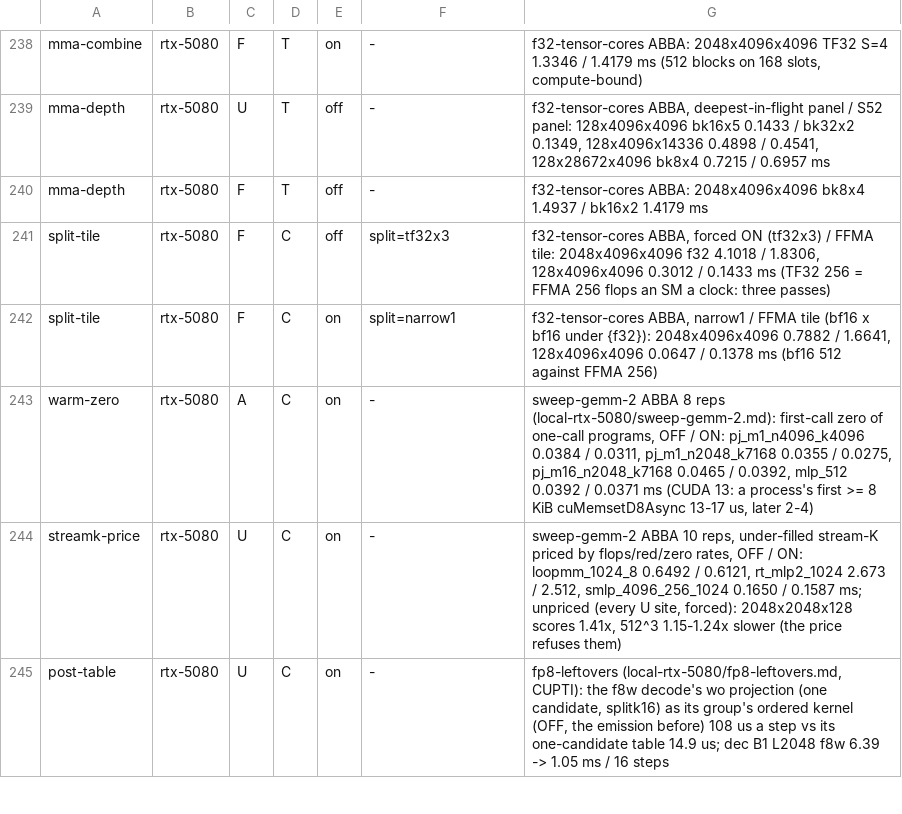
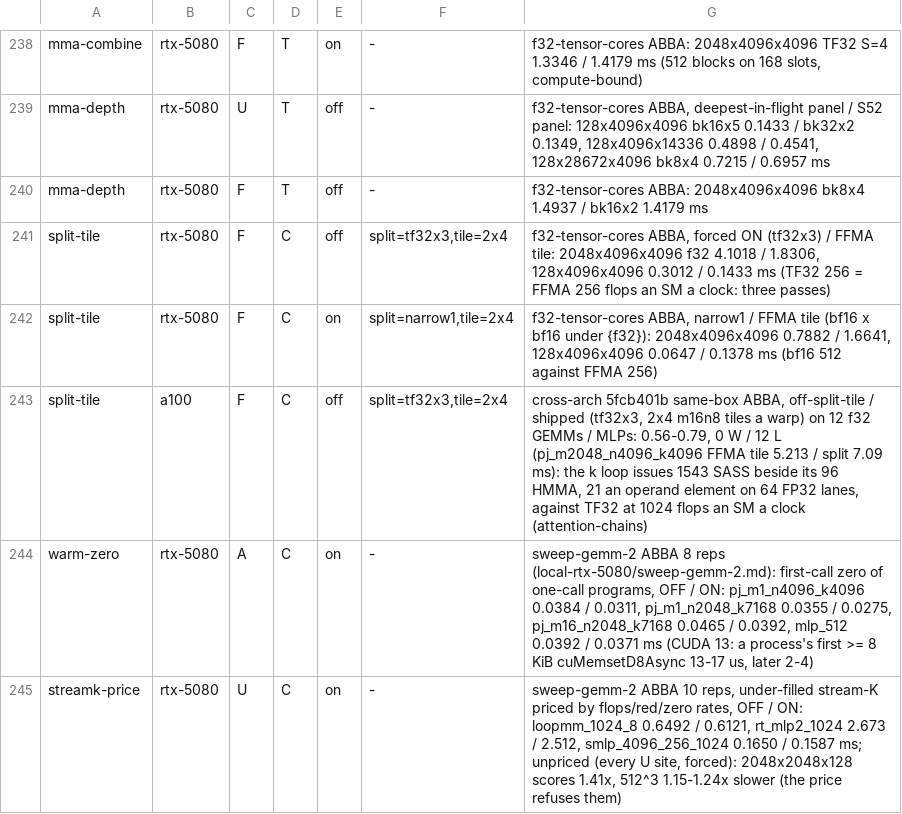
Before and after one commit to LessComplexity/mapal, a TSV file: crates/backends/llvm/src/rung_replay.tsv, drawn as a sheet; only a part is shown, gaps mark what is left out; the shorter side is filled out with more unchanged rows.

```diff
--- a/crates/backends/llvm/src/rung_replay.tsv
+++ b/crates/backends/llvm/src/rung_replay.tsv
@@ -240,4 +240,5 @@ mma-depth	rtx-5080	U	T	off	-	f32-tensor-cores ABBA, deepest-in-flight panel / S5
 mma-depth	rtx-5080	F	T	off	-	f32-tensor-cores ABBA: 2048x4096x4096 bk8x4 1.4937 / bk16x2 1.4179 ms
-split-tile	rtx-5080	F	C	off	split=tf32x3	f32-tensor-cores ABBA, forced ON (tf32x3) / FFMA tile: 2048x4096x4096 f32 4.1018 / 1.8306, 128x4096x4096 0.3012 / 0.1433 ms (TF32 256 = FFMA 256 flops an SM a clock: three passes)
-split-tile	rtx-5080	F	C	on	split=narrow1	f32-tensor-cores ABBA, narrow1 / FFMA tile (bf16 x bf16 under {f32}): 2048x4096x4096 0.7882 / 1.6641, 128x4096x4096 0.0647 / 0.1378 ms (bf16 512 against FFMA 256)
+split-tile	rtx-5080	F	C	off	split=tf32x3,tile=2x4	f32-tensor-cores ABBA, forced ON (tf32x3) / FFMA tile: 2048x4096x4096 f32 4.1018 / 1.8306, 128x4096x4096 0.3012 / 0.1433 ms (TF32 256 = FFMA 256 flops an SM a clock: three passes)
+split-tile	rtx-5080	F	C	on	split=narrow1,tile=2x4	f32-tensor-cores ABBA, narrow1 / FFMA tile (bf16 x bf16 under {f32}): 2048x4096x4096 0.7882 / 1.6641, 128x4096x4096 0.0647 / 0.1378 ms (bf16 512 against FFMA 256)
+split-tile	a100	F	C	off	split=tf32x3,tile=2x4	cross-arch 5fcb401b same-box ABBA, off-split-tile / shipped (tf32x3, 2x4 m16n8 tiles a warp) on 12 f32 GEMMs / MLPs: 0.56-0.79, 0 W / 12 L (pj_m2048_n4096_k4096 FFMA tile 5.213 / split 7.09 ms): the k loop issues 1543 SASS beside its 96 HMMA, 21 an operand element on 64 FP32 lanes, against TF32 at 1024 flops an SM a clock (attention-chains)
 warm-zero	rtx-5080	A	C	on	-	sweep-gemm-2 ABBA 8 reps (local-rtx-5080/sweep-gemm-2.md): first-call zero of one-call programs, OFF / ON: pj_m1_n4096_k4096 0.0384 / 0.0311, pj_m1_n2048_k7168 0.0355 / 0.0275, pj_m16_n2048_k7168 0.0465 / 0.0392, mlp_512 0.0392 / 0.0371 ms (CUDA 13: a process's first >= 8 KiB cuMemsetD8Async 13-17 us, later 2-4)
```
Also changed, not shown: 3 other files.
